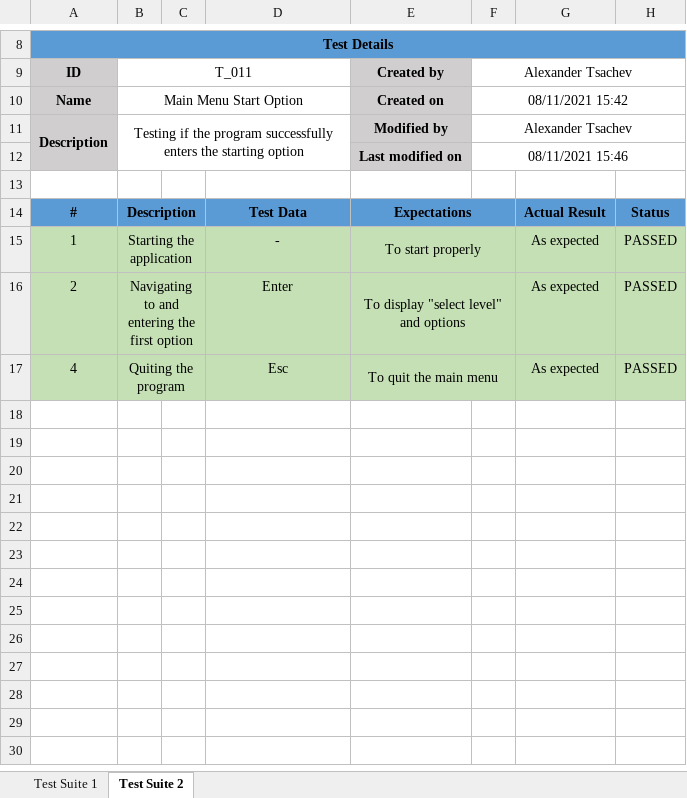
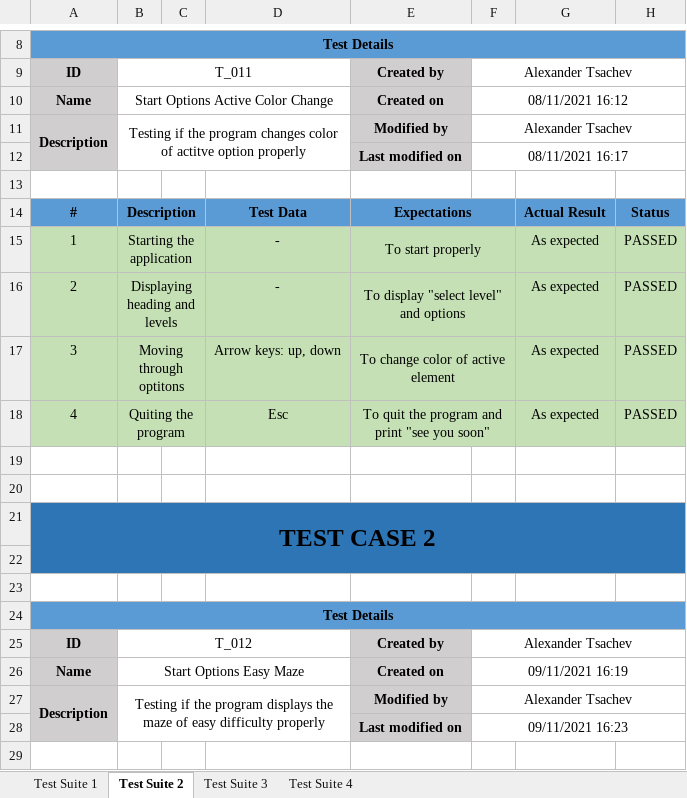
Before and after one commit to YIAgafonova19/Maze-Project, an Excel workbook: Documentation & Presentation/QA Tests Table.xlsx, sheet Test Suite 2, drawn as a sheet; only a part is shown, gaps mark what is left out; values as stored, in another font and other column widths than the file's, no borders; addresses are those after the commit; the diff covers the shown part only; the diff names each change by its address in the sheet, - before the commit and + after, or states it on an @@ line.

Commit message:
Update QA Tests Table

```diff
--- a/Documentation & Presentation/QA Tests Table.xlsx (sheet Test Suite 2)
+++ b/Documentation & Presentation/QA Tests Table.xlsx (sheet Test Suite 2)
+sheet tab: Test Suite 3
+sheet tab: Test Suite 4
-B10: Main Menu Start Option
+B10: Start Options Active Color Change
-F10: 08/11/2021 15:42
+F10: 08/11/2021 16:12
-B11: …the program successfully enters the starting option
+B11: …the program changes color of actitve option properly
-F12: 08/11/2021 15:46
+F12: 08/11/2021 16:17
-B16: Navigating to and entering the first option
+B16: Displaying heading and levels
-D16: Enter
+D16: -
+row 17: 3 | Moving through optitons |  | Arrow keys: up, down | To change color of active element |  | As expected | PASSED
-E18: To quit the main menu
+E18: To quit the program and print "see you soon"
+row 19: (empty)
+row 20: (empty)
+row 21: TEST CASE 2
+row 22: (empty)
+row 23: (empty)
+row 24: Test Details
+row 25: ID | T_012 |  |  | Created by | Alexander Tsachev
+row 26: Name | Start Options Easy Maze |  |  | Created on | 09/11/2021 16:19
+row 27: Description | Testing if the program displays the maze of easy difficulty properly |  |  | Modified by | Alexander Tsachev
+row 28:  |  |  |  | Last modified on | 09/11/2021 16:23
+row 29: (empty)
```
Also changed, not shown: 94 added rows elsewhere in this sheet, sheet Test Suite 1.
